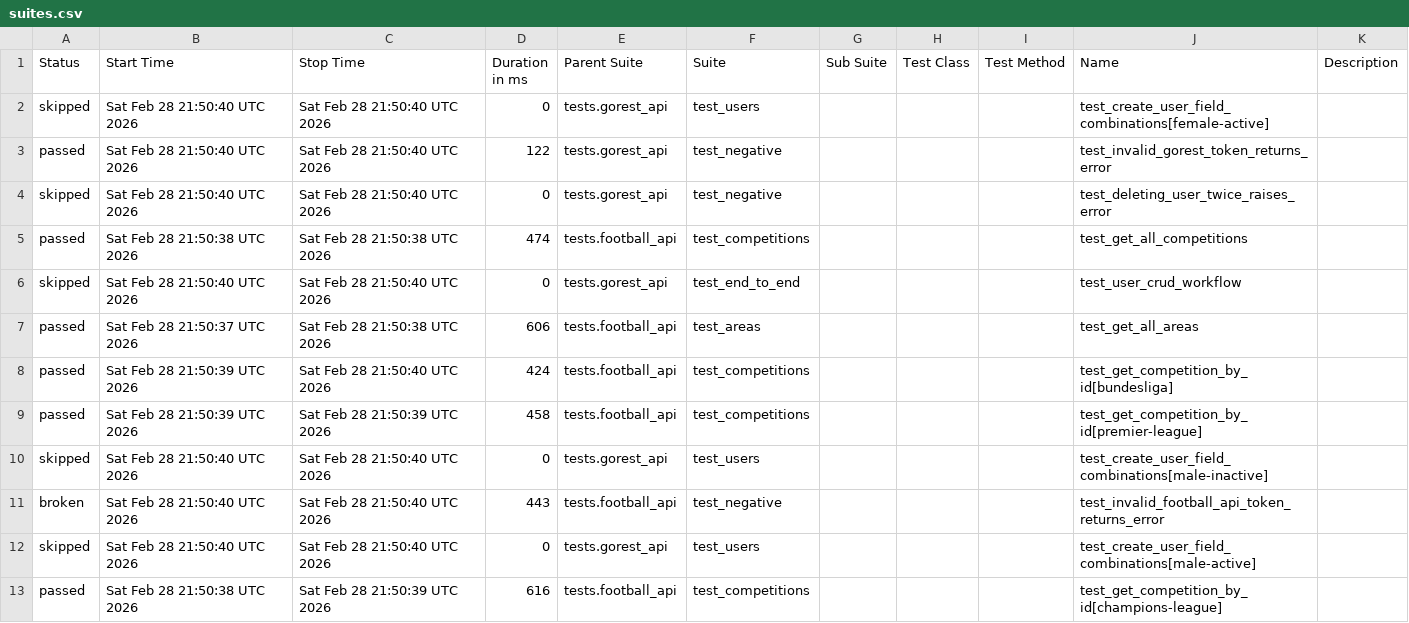
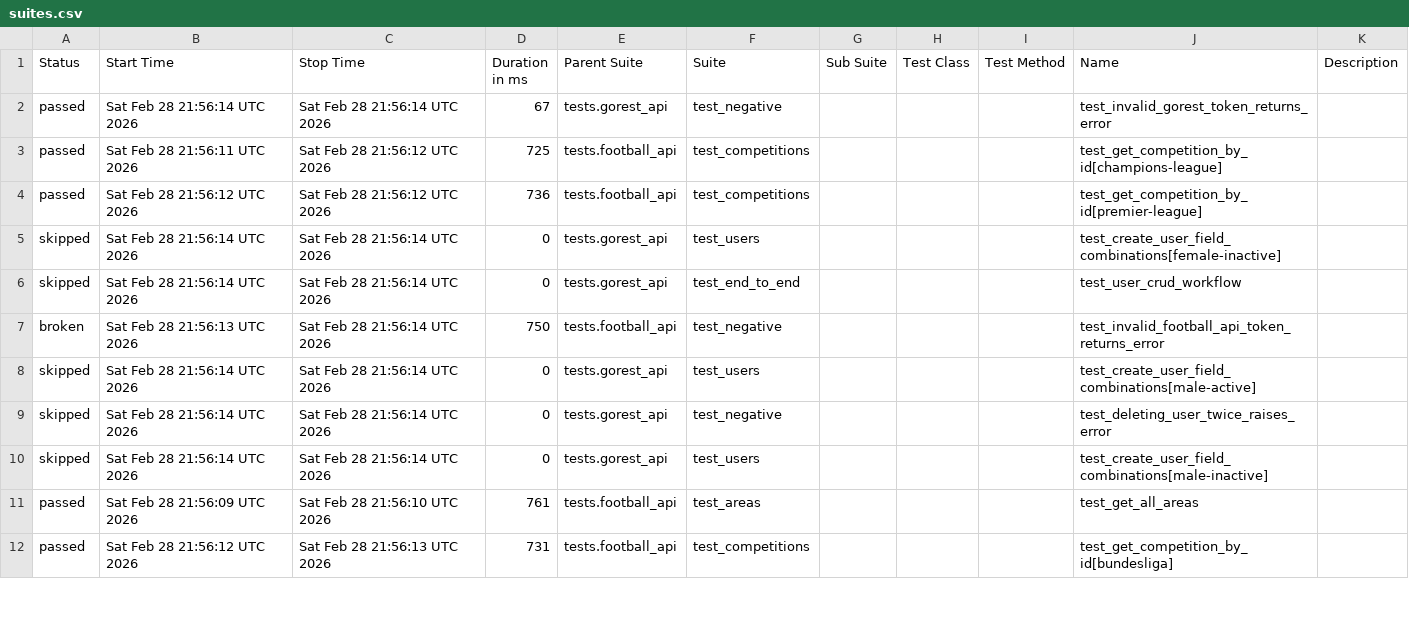
Before and after one commit to amazpyel/python_rest_api_testing, a CSV file: data/suites.csv, drawn as a sheet; only a part is shown; the diff covers the shown part only.

```diff
--- a/data/suites.csv
+++ b/data/suites.csv
@@ -1,13 +1,12 @@
 "Status","Start Time","Stop Time","Duration in ms","Parent Suite","Suite","Sub Suite","Test Class","Test Method","Name","Description"
-"skipped","Sat Feb 28 21:50:40 UTC 2026","Sat Feb 28 21:50:40 UTC 2026","0","tests.gorest_api","test_users","","","","test_create_user_field_combinations[female-active]",""
-"passed","Sat Feb 28 21:50:40 UTC 2026","Sat Feb 28 21:50:40 UTC 2026","122","tests.gorest_api","test_negative","","","","test_invalid_gorest_token_returns_error",""
-"skipped","Sat Feb 28 21:50:40 UTC 2026","Sat Feb 28 21:50:40 UTC 2026","0","tests.gorest_api","test_negative","","","","test_deleting_user_twice_raises_error",""
-"passed","Sat Feb 28 21:50:38 UTC 2026","Sat Feb 28 21:50:38 UTC 2026","474","tests.football_api","test_competitions","","","","test_get_all_competitions",""
-"skipped","Sat Feb 28 21:50:40 UTC 2026","Sat Feb 28 21:50:40 UTC 2026","0","tests.gorest_api","test_end_to_end","","","","test_user_crud_workflow",""
-"passed","Sat Feb 28 21:50:37 UTC 2026","Sat Feb 28 21:50:38 UTC 2026","606","tests.football_api","test_areas","","","","test_get_all_areas",""
-"passed","Sat Feb 28 21:50:39 UTC 2026","Sat Feb 28 21:50:40 UTC 2026","424","tests.football_api","test_competitions","","","","test_get_competition_by_id[bundesliga]",""
-"passed","Sat Feb 28 21:50:39 UTC 2026","Sat Feb 28 21:50:39 UTC 2026","458","tests.football_api","test_competitions","","","","test_get_competition_by_id[premier-league]",""
-"skipped","Sat Feb 28 21:50:40 UTC 2026","Sat Feb 28 21:50:40 UTC 2026","0","tests.gorest_api","test_users","","","","test_create_user_field_combinations[male-inactive]",""
-"broken","Sat Feb 28 21:50:40 UTC 2026","Sat Feb 28 21:50:40 UTC 2026","443","tests.football_api","test_negative","","","","test_invalid_football_api_token_returns_error",""
-"skipped","Sat Feb 28 21:50:40 UTC 2026","Sat Feb 28 21:50:40 UTC 2026","0","tests.gorest_api","test_users","","","","test_create_user_field_combinations[male-active]",""
-"passed","Sat Feb 28 21:50:38 UTC 2026","Sat Feb 28 21:50:39 UTC 2026","616","tests.football_api","test_competitions","","","","test_get_competition_by_id[champions-league]",""
+"passed","Sat Feb 28 21:56:14 UTC 2026","Sat Feb 28 21:56:14 UTC 2026","67","tests.gorest_api","test_negative","","","","test_invalid_gorest_token_returns_error",""
+"passed","Sat Feb 28 21:56:11 UTC 2026","Sat Feb 28 21:56:12 UTC 2026","725","tests.football_api","test_competitions","","","","test_get_competition_by_id[champions-league]",""
+"passed","Sat Feb 28 21:56:12 UTC 2026","Sat Feb 28 21:56:12 UTC 2026","736","tests.football_api","test_competitions","","","","test_get_competition_by_id[premier-league]",""
+"skipped","Sat Feb 28 21:56:14 UTC 2026","Sat Feb 28 21:56:14 UTC 2026","0","tests.gorest_api","test_users","","","","test_create_user_field_combinations[female-inactive]",""
+"skipped","Sat Feb 28 21:56:14 UTC 2026","Sat Feb 28 21:56:14 UTC 2026","0","tests.gorest_api","test_end_to_end","","","","test_user_crud_workflow",""
+"broken","Sat Feb 28 21:56:13 UTC 2026","Sat Feb 28 21:56:14 UTC 2026","750","tests.football_api","test_negative","","","","test_invalid_football_api_token_returns_error",""
+"skipped","Sat Feb 28 21:56:14 UTC 2026","Sat Feb 28 21:56:14 UTC 2026","0","tests.gorest_api","test_users","","","","test_create_user_field_combinations[male-active]",""
+"skipped","Sat Feb 28 21:56:14 UTC 2026","Sat Feb 28 21:56:14 UTC 2026","0","tests.gorest_api","test_negative","","","","test_deleting_user_twice_raises_error",""
+"skipped","Sat Feb 28 21:56:14 UTC 2026","Sat Feb 28 21:56:14 UTC 2026","0","tests.gorest_api","test_users","","","","test_create_user_field_combinations[male-inactive]",""
+"passed","Sat Feb 28 21:56:09 UTC 2026","Sat Feb 28 21:56:10 UTC 2026","761","tests.football_api","test_areas","","","","test_get_all_areas",""
+"passed","Sat Feb 28 21:56:12 UTC 2026","Sat Feb 28 21:56:13 UTC 2026","731","tests.football_api","test_competitions","","","","test_get_competition_by_id[bundesliga]",""
```
Also changed, not shown: 1 added row and 3 edited cells elsewhere in this file, data/behaviors.csv, 48 other files.
